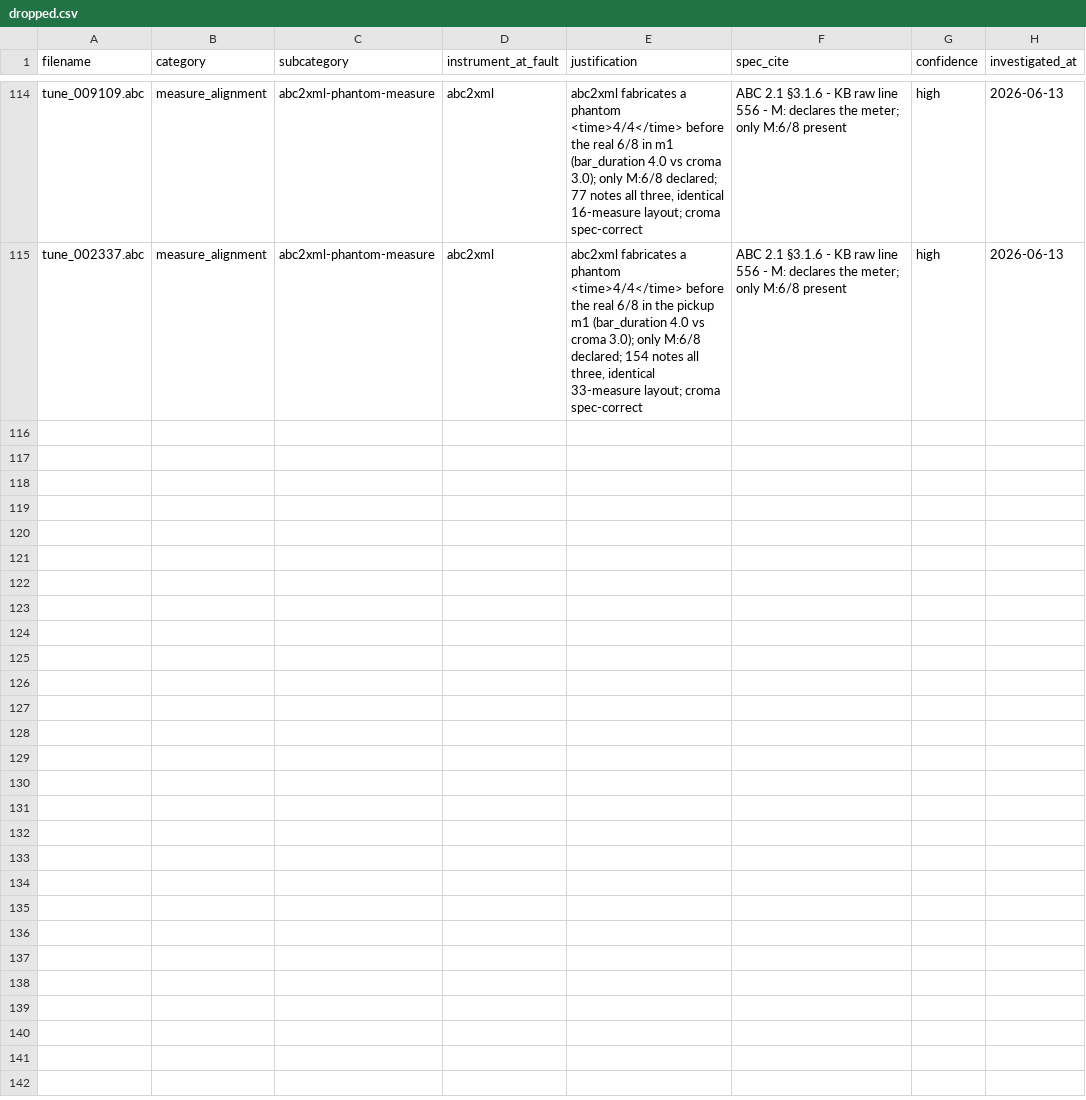
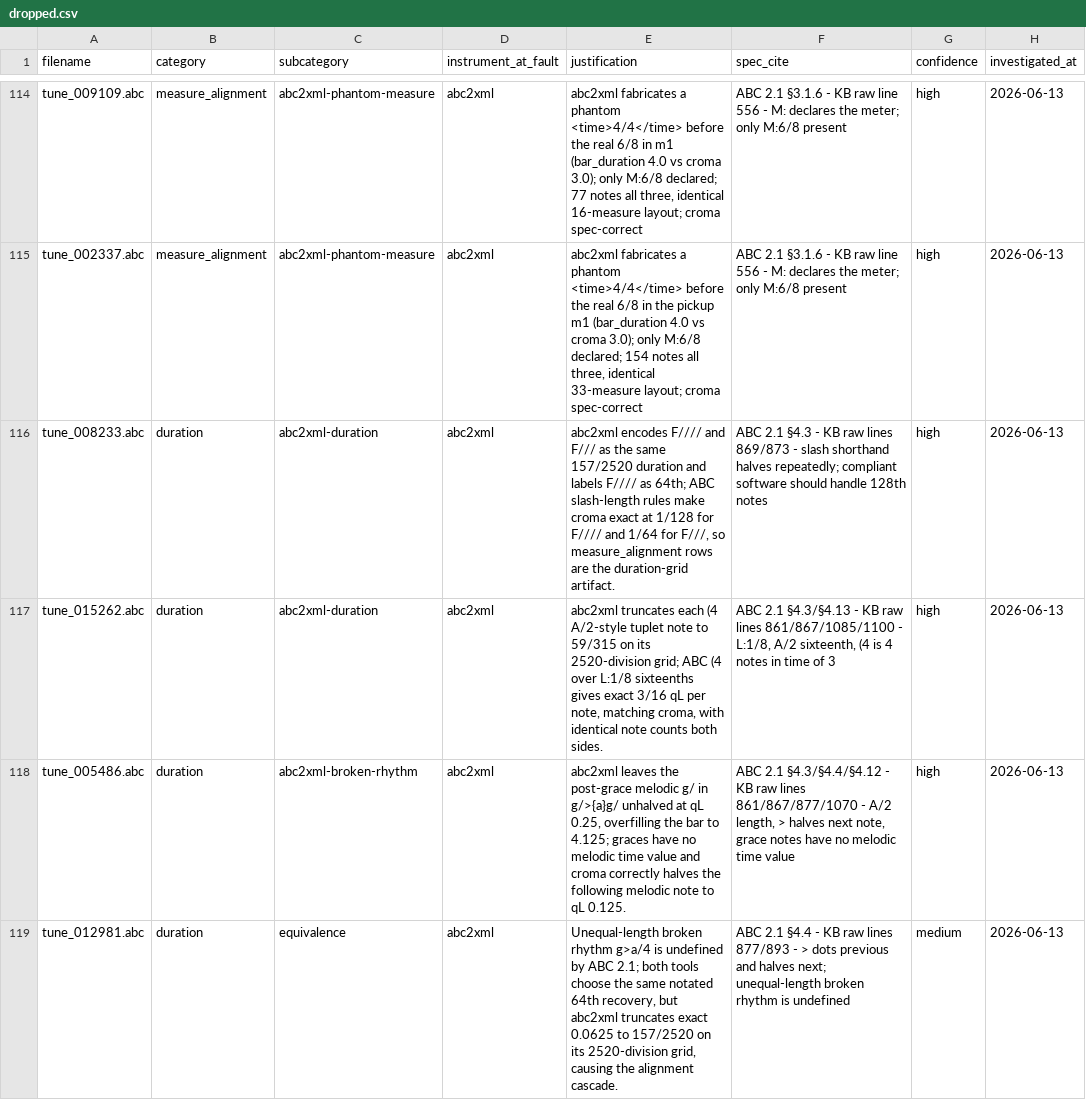
Before and after one commit to ro-ag/croma, a CSV file: docs/comparison/abc2xml-divergences/dropped.csv, drawn as a sheet; only a part is shown, gaps mark what is left out; the diff names each change by its address in the sheet, - before the commit and + after, or states it on an @@ line.

```diff
--- a/docs/comparison/abc2xml-divergences/dropped.csv
+++ b/docs/comparison/abc2xml-divergences/dropped.csv
+row 116: tune_008233.abc | duration | abc2xml-duration | abc2xml | abc2xml encodes F//// and F/// as the same 157/2520 duration and labels F//// as 64th; ABC slash-length rules make croma exact at 1/128 for F//// and 1/64 for F///, so measure_alignment rows are the duration-grid artifact. | ABC 2.1 §4.3 - KB raw lines 869/873 - slash shorthand halves repeatedly; compliant software should handle 128th notes | high | 2026-06-13
+row 117: tune_015262.abc | duration | abc2xml-duration | abc2xml | abc2xml truncates each (4 A/2-style tuplet note to 59/315 on its 2520-division grid; ABC (4 over L:1/8 sixteenths gives exact 3/16 qL per note, matching croma, with identical note counts both sides. | ABC 2.1 §4.3/§4.13 - KB raw lines 861/867/1085/1100 - L:1/8, A/2 sixteenth, (4 is 4 notes in time of 3 | high | 2026-06-13
+row 118: tune_005486.abc | duration | abc2xml-broken-rhythm | abc2xml | abc2xml leaves the post-grace melodic g/ in g/>{a}g/ unhalved at qL 0.25, overfilling the bar to 4.125; graces have no melodic time value and croma correctly halves the following melodic note to qL 0.125. | ABC 2.1 §4.3/§4.4/§4.12 - KB raw lines 861/867/877/1070 - A/2 length, > halves next note, grace notes have no melodic time value | high | 2026-06-13
+row 119: tune_012981.abc | duration | equivalence | abc2xml | Unequal-length broken rhythm g>a/4 is undefined by ABC 2.1; both tools choose the same notated 64th recovery, but abc2xml truncates exact 0.0625 to 157/2520 on its 2520-division grid, causing the alignment cascade. | ABC 2.1 §4.4 - KB raw lines 877/893 - > dots previous and halves next; unequal-length broken rhythm is undefined | medium | 2026-06-13
```
Also changed, not shown: docs/comparison/abc2xml-divergences/whitelist.csv, 4 other files.
